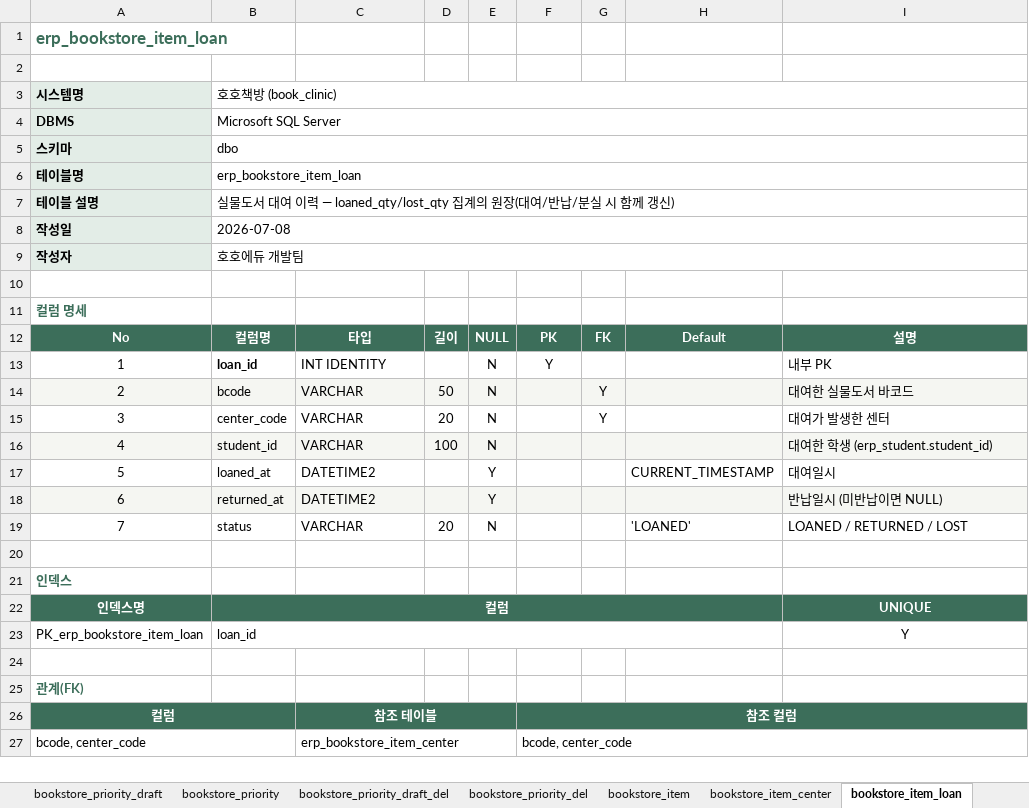
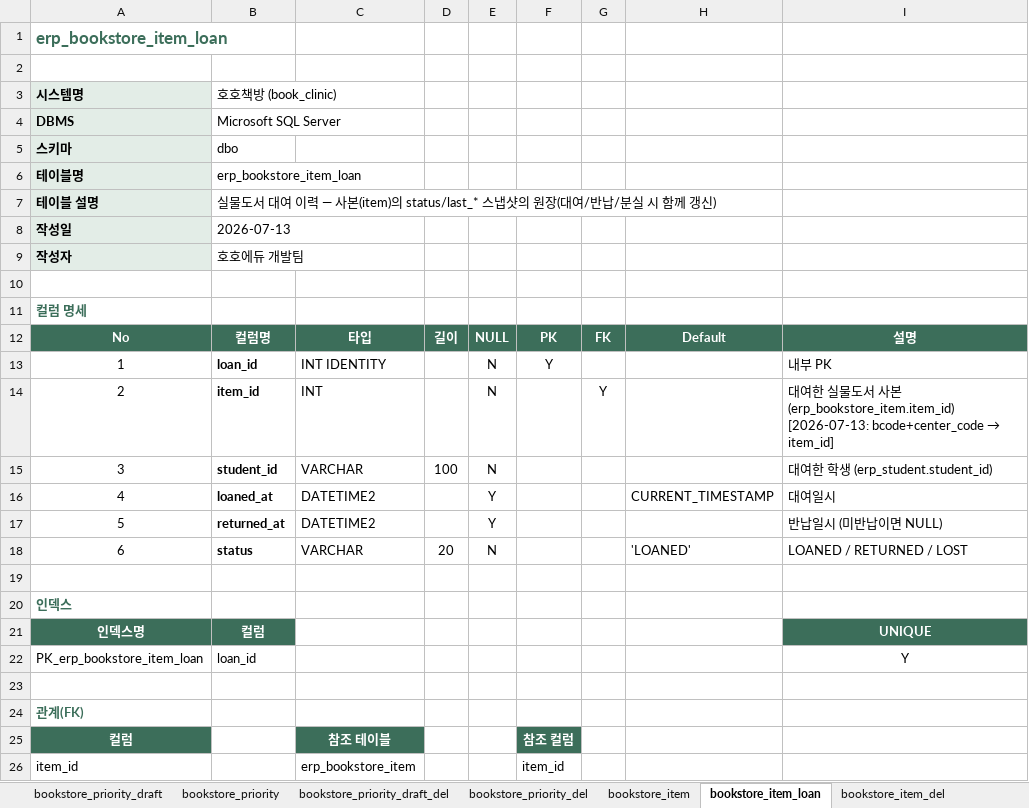
Before and after one commit to hohoedu/book_clinic, an Excel workbook: docs/DB_테이블_명세서_템플릿.xlsx, sheet bookstore_item_loan, drawn as a sheet; values as stored, in another font and other column widths than the file's, no borders; removed rows and columns are numbered as before the commit, all else as after; the diff names each change by its address in the sheet, - before the commit and + after, or states it on an @@ line.

```diff
--- a/docs/DB_테이블_명세서_템플릿.xlsx (sheet bookstore_item_loan)
+++ b/docs/DB_테이블_명세서_템플릿.xlsx (sheet bookstore_item_loan)
-sheet tab: bookstore_item_center
-B3:I3 merged
-B4:I4 merged
-B5:I5 merged
-B6:I6 merged
-B7: …이력 — loaned_qty/lost_qty 집계의 원장…
+B7: …이력 — 사본(item)의 status/last_* 스냅샷의 원장…
-B7:I7 merged
-B8: 2026-07-08
+B8: 2026-07-13
-B8:I8 merged
-B9:I9 merged
-row 14: 2 | bcode | VARCHAR | 50 | N |  | Y |  | 대여한 실물도서 바코드
-row 15: 3 | center_code | VARCHAR | 20 | N |  | Y |  | 대여가 발생한 센터
+row 14: 2 | item_id | INT |  | N |  | Y |  | 대여한 실물도서 사본 (erp_bookstore_item.item_id) [2026-07-13: bcode+center_code → item_id]
@@ column A renumbered between rows 15 and 18 @@
-A15:I15 fill: #F5F6F2
+A15:I15 fill: none
-B15:B18 bold: off
+B15:B18 bold: on
-A17:I17 fill: #F5F6F2
+A17:I17 fill: none
-B22:H22 merged
-C21:H21 fill: #3C6E5A
+C21:H21 fill: none
-B23:H23 merged
-A26:B26 merged
-B25 fill: #3C6E5A
+B25 fill: none
-C26:E26 merged
-D25:E25 fill: #3C6E5A
+D25:E25 fill: none
-F26:I26 merged
-G25:I25 fill: #3C6E5A
+G25:I25 fill: none
-row 27: bcode, center_code |  | erp_bookstore_item_center |  |  | bcode, center_code
+row 26: item_id |  | erp_bookstore_item |  |  | item_id
```
Also changed, not shown: sheet bookstore_item, sheet bookstore_item_del, sheet bookstore_priority_draft_del, sheet bookstore_content, sheet bookstore_itempool, sheet bookstore_priority_draft, 20 more sheets, other sheet tabs, 25 other files.
